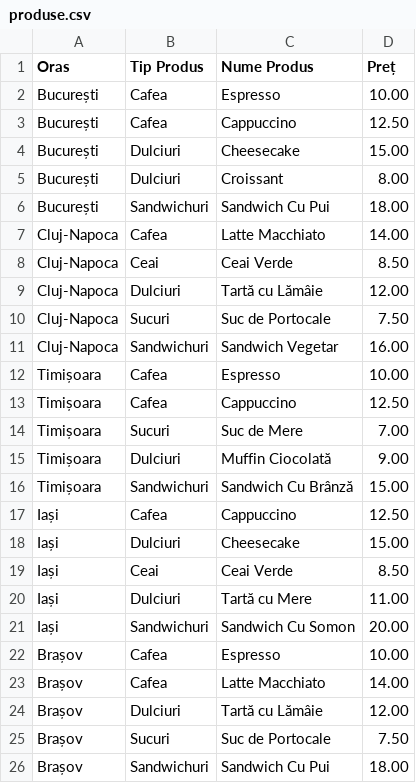
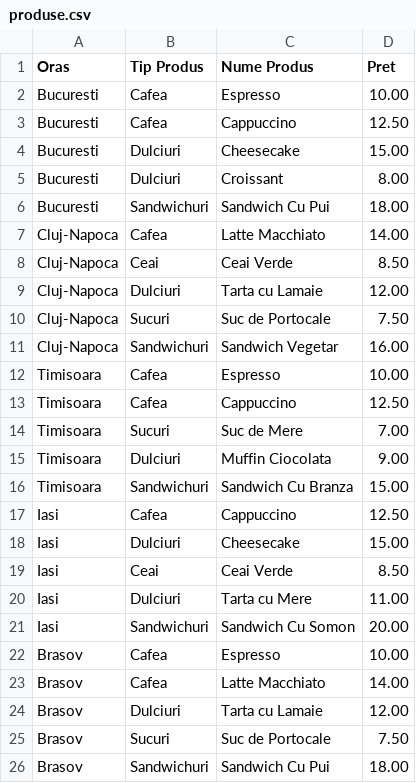
Before and after one commit to LSStefan/Calatoria-Cafelei-in-Romania, a CSV file: produse.csv, drawn as a sheet.

```diff
--- a/produse.csv
+++ b/produse.csv
@@ -1,26 +1,26 @@
-Oras,Tip Produs,Nume Produs,Preț
-București,Cafea,Espresso,10.00
-București,Cafea,Cappuccino,12.50
-București,Dulciuri,Cheesecake,15.00
-București,Dulciuri,Croissant,8.00
-București,Sandwichuri,Sandwich Cu Pui,18.00
+Oras,Tip Produs,Nume Produs,Pret
+Bucuresti,Cafea,Espresso,10.00
+Bucuresti,Cafea,Cappuccino,12.50
+Bucuresti,Dulciuri,Cheesecake,15.00
+Bucuresti,Dulciuri,Croissant,8.00
+Bucuresti,Sandwichuri,Sandwich Cu Pui,18.00
 Cluj-Napoca,Cafea,Latte Macchiato,14.00
 Cluj-Napoca,Ceai,Ceai Verde,8.50
-Cluj-Napoca,Dulciuri,Tartă cu Lămâie,12.00
+Cluj-Napoca,Dulciuri,Tarta cu Lamaie,12.00
 Cluj-Napoca,Sucuri,Suc de Portocale,7.50
 Cluj-Napoca,Sandwichuri,Sandwich Vegetar,16.00
-Timișoara,Cafea,Espresso,10.00
-Timișoara,Cafea,Cappuccino,12.50
-Timișoara,Sucuri,Suc de Mere,7.00
-Timișoara,Dulciuri,Muffin Ciocolată,9.00
-Timișoara,Sandwichuri,Sandwich Cu Brânză,15.00
-Iași,Cafea,Cappuccino,12.50
-Iași,Dulciuri,Cheesecake,15.00
-Iași,Ceai,Ceai Verde,8.50
-Iași,Dulciuri,Tartă cu Mere,11.00
-Iași,Sandwichuri,Sandwich Cu Somon,20.00
-Brașov,Cafea,Espresso,10.00
-Brașov,Cafea,Latte Macchiato,14.00
-Brașov,Dulciuri,Tartă cu Lămâie,12.00
-Brașov,Sucuri,Suc de Portocale,7.50
-Brașov,Sandwichuri,Sandwich Cu Pui,18.00
+Timisoara,Cafea,Espresso,10.00
+Timisoara,Cafea,Cappuccino,12.50
+Timisoara,Sucuri,Suc de Mere,7.00
+Timisoara,Dulciuri,Muffin Ciocolata,9.00
+Timisoara,Sandwichuri,Sandwich Cu Branza,15.00
+Iasi,Cafea,Cappuccino,12.50
+Iasi,Dulciuri,Cheesecake,15.00
+Iasi,Ceai,Ceai Verde,8.50
+Iasi,Dulciuri,Tarta cu Mere,11.00
+Iasi,Sandwichuri,Sandwich Cu Somon,20.00
+Brasov,Cafea,Espresso,10.00
+Brasov,Cafea,Latte Macchiato,14.00
+Brasov,Dulciuri,Tarta cu Lamaie,12.00
+Brasov,Sucuri,Suc de Portocale,7.50
+Brasov,Sandwichuri,Sandwich Cu Pui,18.00
```
Also changed, not shown: angajati.csv, 7 other files.
